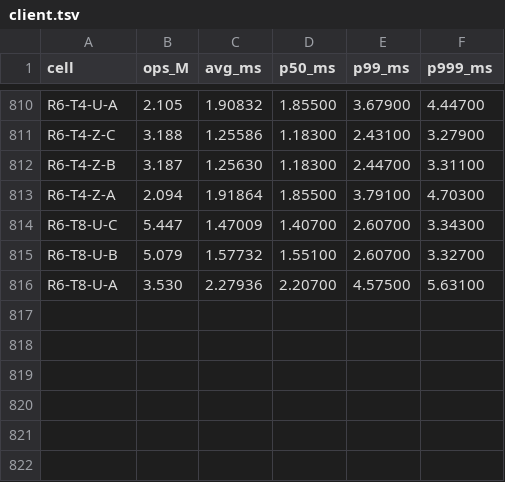
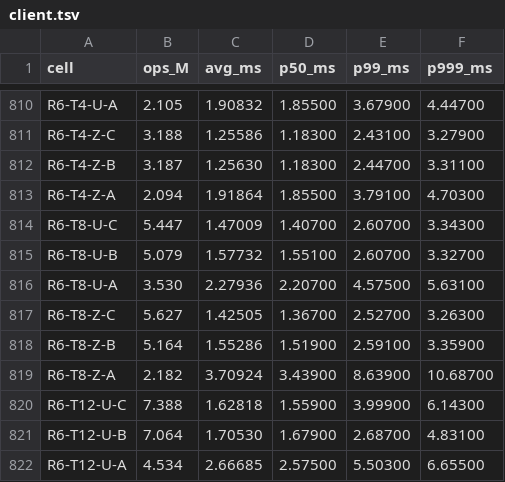
Before and after one commit to Boo-seon-woong/memcached-1.6.42-port_v4, a TSV file: experiments/semi_final/client.tsv, drawn as a sheet; only a part is shown, gaps mark what is left out; the diff names each change by its address in the sheet, - before the commit and + after, or states it on an @@ line.

```diff
--- a/experiments/semi_final/client.tsv
+++ b/experiments/semi_final/client.tsv
+row 817: R6-T8-Z-C | 5.627 | 1.42505 | 1.36700 | 2.52700 | 3.26300
+row 818: R6-T8-Z-B | 5.164 | 1.55286 | 1.51900 | 2.59100 | 3.35900
+row 819: R6-T8-Z-A | 2.182 | 3.70924 | 3.43900 | 8.63900 | 10.68700
+row 820: R6-T12-U-C | 7.388 | 1.62818 | 1.55900 | 3.99900 | 6.14300
+row 821: R6-T12-U-B | 7.064 | 1.70530 | 1.67900 | 2.68700 | 4.83100
+row 822: R6-T12-U-A | 4.534 | 2.66685 | 2.57500 | 5.50300 | 6.65500
```
Also changed, not shown: experiments/semi_final/csv/etc.csv, experiments/semi_final/rows.tsv, 2 other files.
